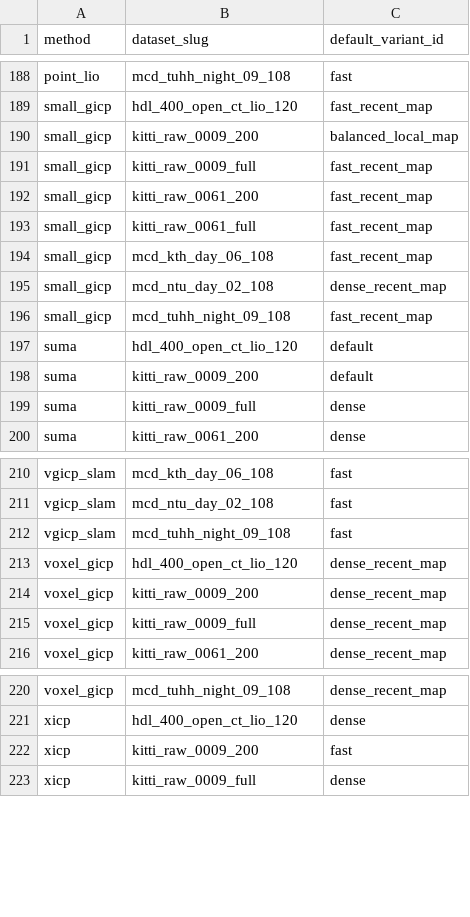
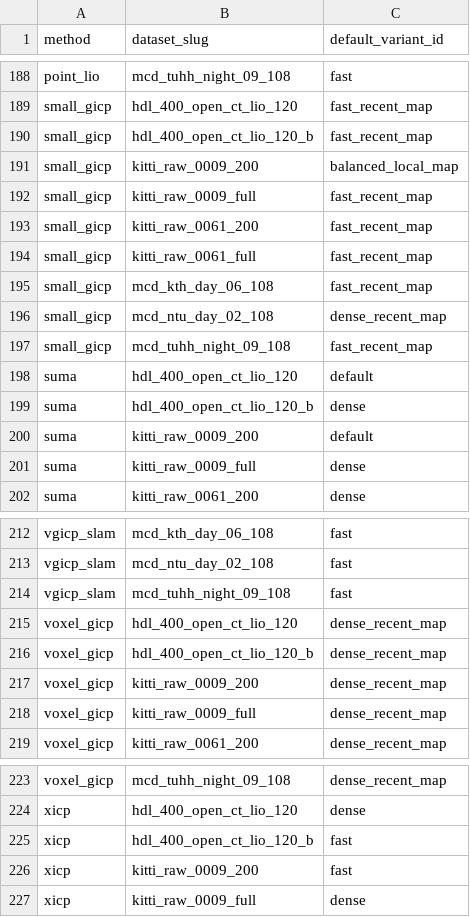
Before and after one commit to rsasaki0109/localization_zoo, a CSV file: docs/assets/paper/default_variant_matrix_long.csv, drawn as a sheet; only a part is shown, gaps mark what is left out; the diff names each change by its address in the sheet, - before the commit and + after, or states it on an @@ line.

```diff
--- a/docs/assets/paper/default_variant_matrix_long.csv
+++ b/docs/assets/paper/default_variant_matrix_long.csv
+row 190: small_gicp | hdl_400_open_ct_lio_120_b | fast_recent_map
+row 199: suma | hdl_400_open_ct_lio_120_b | dense
+row 216: voxel_gicp | hdl_400_open_ct_lio_120_b | dense_recent_map
+row 225: xicp | hdl_400_open_ct_lio_120_b | fast
```
Also changed, not shown: docs/assets/paper/default_variant_matrix.csv, docs/assets/paper/ready_defaults.csv, 20 other files.
